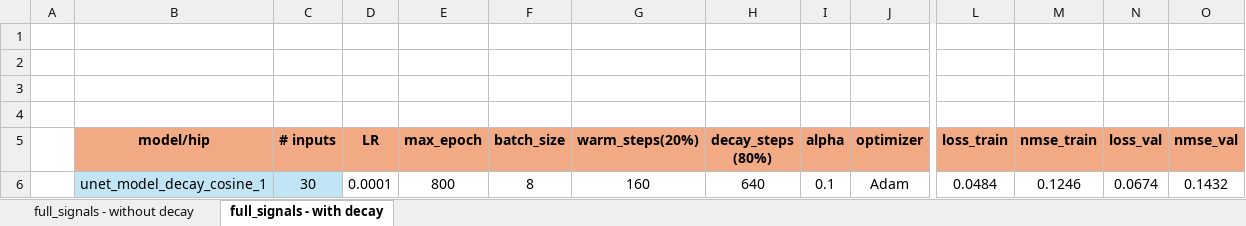
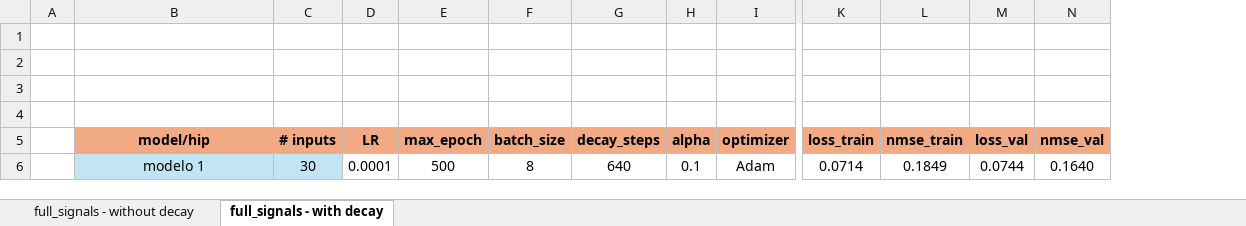
Before and after one commit to FelipeMu/waveletycnn, an Excel workbook: Table_Comparative_Metrics_Models_Full_Signals.xlsx, sheet full_signals - with decay, drawn as a sheet; only a part is shown, gaps mark what is left out; values as stored, in another font and other column widths than the file's, no borders; removed rows and columns are numbered as before the commit, all else as after; rows hold the shown columns only; the diff names each change by its address in the sheet, - before the commit and + after, or states it on an @@ line.

Commit message:
Add - Actualización de ambiente tensorflow (myredv2))
- nuevo ambiente:  "myredv2"
- implementación de función Cosine Decay
- análisis de métricas

pd: Falta normalizar datos y si es necesario incrementar los inputs para el entrenamiento.

```diff
--- a/Table_Comparative_Metrics_Models_Full_Signals.xlsx (sheet full_signals - with decay)
+++ b/Table_Comparative_Metrics_Models_Full_Signals.xlsx (sheet full_signals - with decay)
-column G (warm_steps(20%)), empty
-G5: decay_steps (80%)
+G5: decay_steps
-row 6:  | unet_model_decay_cosine_1 | 30 | 0.0001 | 800 | 8 | 160 | 640 | 0.1 | Adam | 0.0484 | 0.1246 | 0.0674 | 0.1432
+row 6:  | modelo 1 | 30 | 0.0001 | 500 | 8 | 640 | 0.1 | Adam | 0.0714 | 0.1849 | 0.0744 | 0.1640
```
Also changed, not shown: 1 other file.
